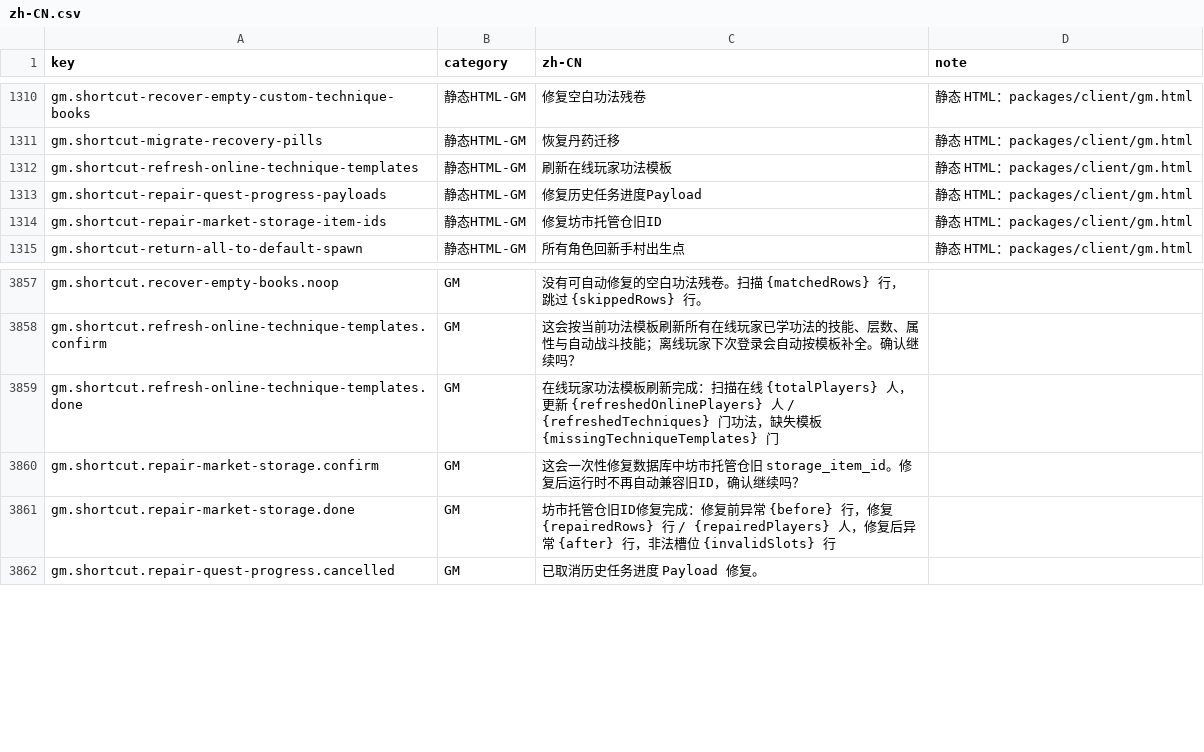
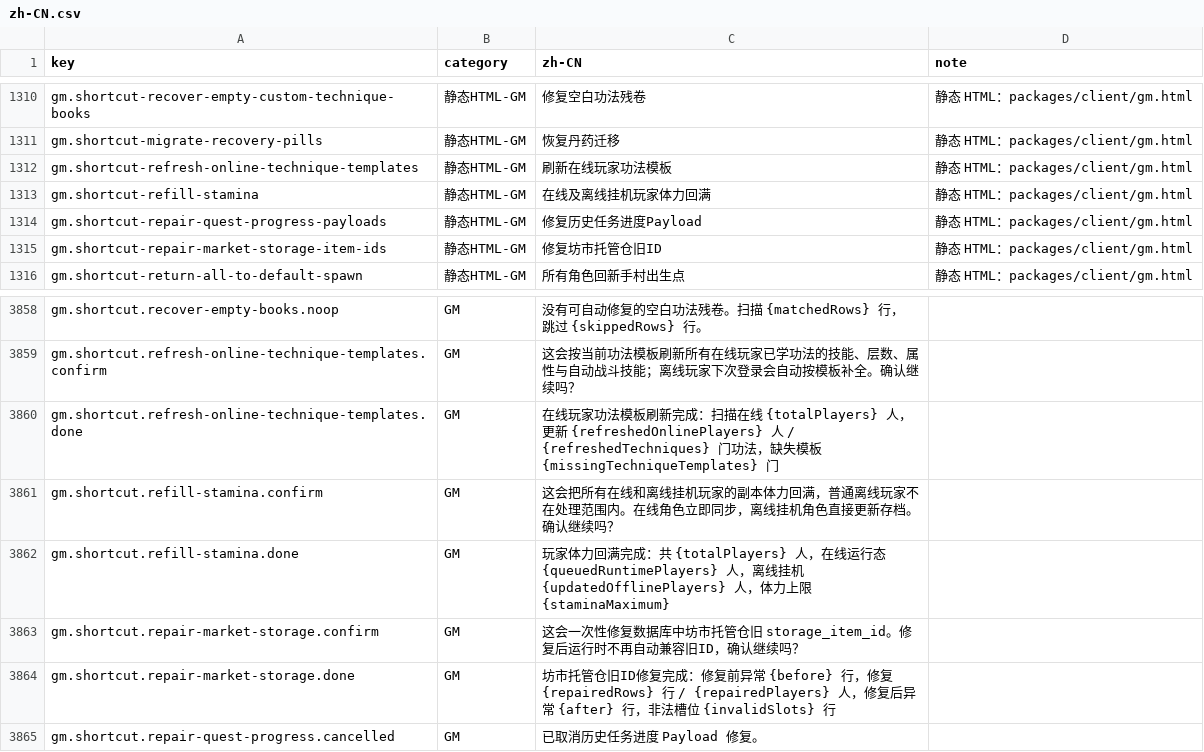
Before and after one commit to fruktoguo/daojie-yusheng, a CSV file: packages/client/src/content/i18n/zh-CN.csv, drawn as a sheet; only a part is shown, gaps mark what is left out; the diff names each change by its address in the sheet, - before the commit and + after, or states it on an @@ line.

```diff
--- a/packages/client/src/content/i18n/zh-CN.csv
+++ b/packages/client/src/content/i18n/zh-CN.csv
+row 1313: gm.shortcut-refill-stamina | 静态HTML-GM | 在线及离线挂机玩家体力回满 | 静态 HTML：packages/client/gm.html
+row 3861: gm.shortcut.refill-stamina.confirm | GM | 这会把所有在线和离线挂机玩家的副本体力回满，普通离线玩家不在处理范围内。在线角色立即同步，离线挂机角色直接更新存档。确认继续吗？
+row 3862: gm.shortcut.refill-stamina.done | GM | 玩家体力回满完成：共 {totalPlayers} 人，在线运行态 {queuedRuntimePlayers} 人，离线挂机 {updatedOfflinePlayers} 人，体力上限 {staminaMaximum}
```
Also changed, not shown: 9 other files.
